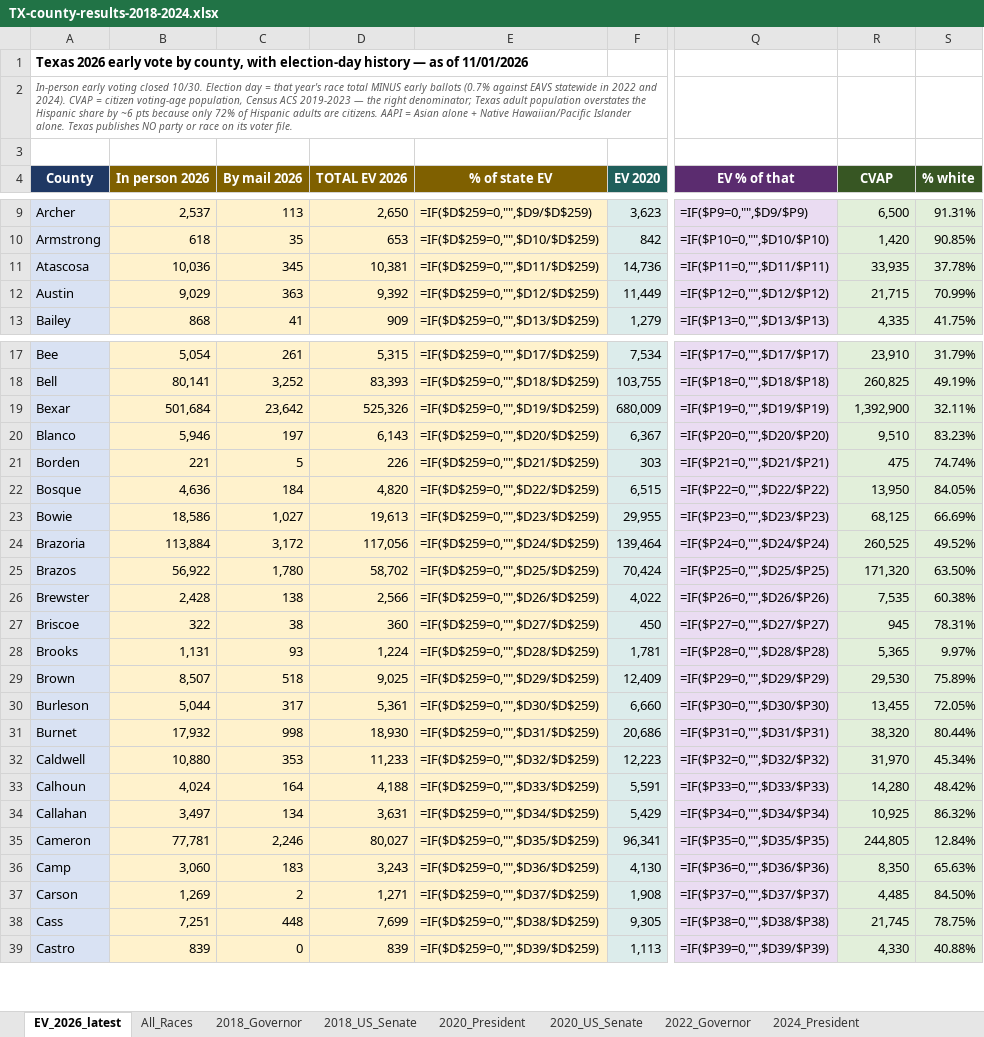
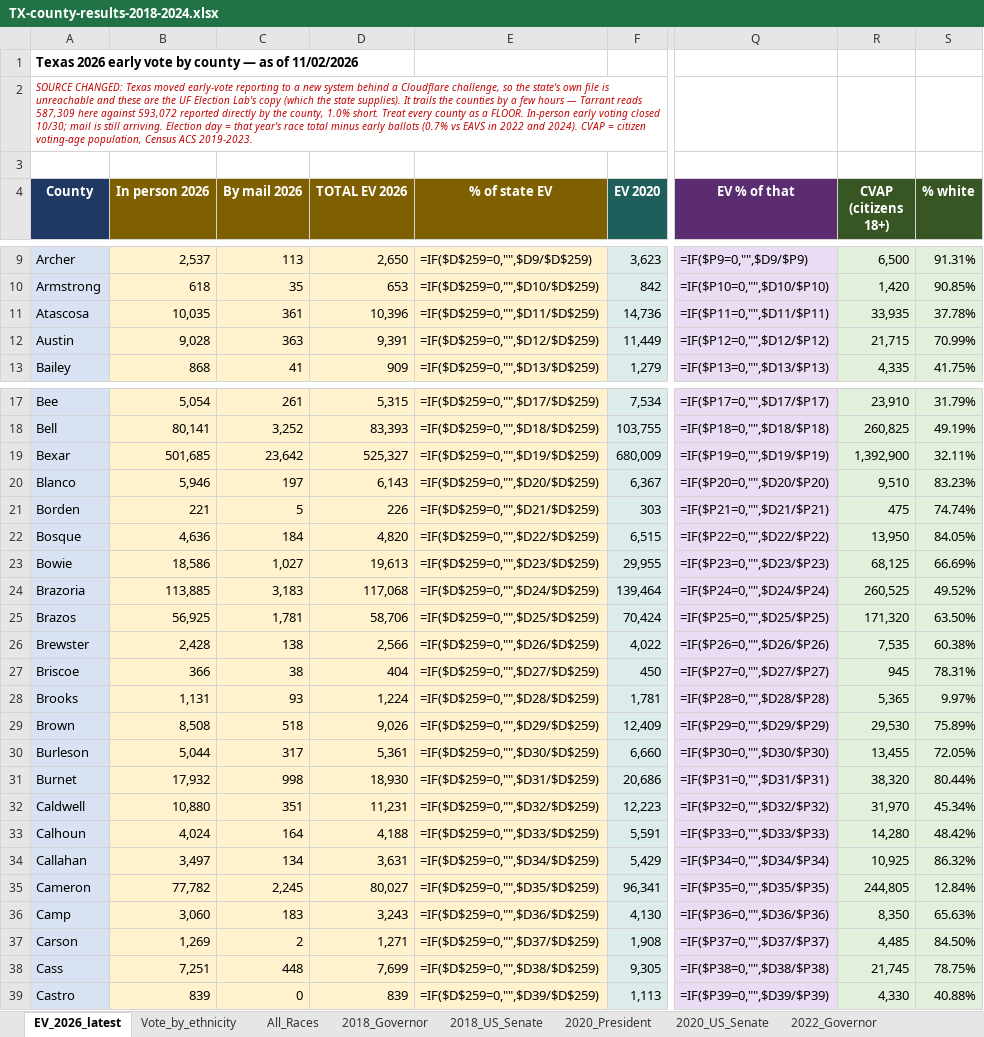
Before and after one commit to Lisamarino13/election-night, an Excel workbook: TX-county-results-2018-2024.xlsx, sheet EV_2026_latest, drawn as a sheet; only a part is shown, gaps mark what is left out; values as stored, in another font and other column widths than the file's, no borders; formulas without a stored value are shown as written; the diff covers the shown part only; the diff names each change by its address in the sheet, - before the commit and + after, or states it on an @@ line.

```diff
--- a/TX-county-results-2018-2024.xlsx (sheet EV_2026_latest)
+++ b/TX-county-results-2018-2024.xlsx (sheet EV_2026_latest)
+sheet tab: Vote_by_ethnicity
-A1 (County): …vote by county, with election-day history — as of 11/01/2026
+A1 (County): …vote by county — as of 11/02/2026
-A2 (County): In-person early voting closed 10/30. Election day = that year's race total MINUS early ballots (0.7% against EAVS statewide in 2022 and 2024). CVAP = citizen voting-age population, Census ACS 2019-2023 — the right denominator; Texas adult population overstates the Hispanic share by ~6 pts because only 72% of Hispanic adults are citizens. AAPI = Asian alone + Native Hawaiian/Pacific Islander alone. Texas publishes NO party or race on its voter file.
+A2 (County): SOURCE CHANGED: Texas moved early-vote reporting to a new system behind a Cloudflare challenge, so the state's own file is unreachable and these are the UF Election Lab's copy (which the state supplies). It trails the counties by a few hours — Tarrant reads 587,309 here against 593,072 reported directly by the county, 1.0% short. Treat every county as a FLOOR. In-person early voting closed 10/30; mail is still arriving. Election day = that year's race total minus early ballots (0.7% vs EAVS in 2022 and 2024). CVAP = citizen voting-age population, Census ACS 2019-2023.
-A2 text colour: #595959
+A2 text colour: #C00000
-R4: CVAP
+R4: CVAP (citizens 18+)
-B11 (In person 2026): 10,036
+B11 (In person 2026): 10,035
-C11 (By mail 2026): 345
+C11 (By mail 2026): 361
-D11 (TOTAL EV 2026): 10,381
+D11 (TOTAL EV 2026): 10,396
-B12 (In person 2026): 9,029
+B12 (In person 2026): 9,028
-D12 (TOTAL EV 2026): 9,392
+D12 (TOTAL EV 2026): 9,391
-B19 (In person 2026): 501,684
+B19 (In person 2026): 501,685
-D19 (TOTAL EV 2026): 525,326
+D19 (TOTAL EV 2026): 525,327
-B24 (In person 2026): 113,884
+B24 (In person 2026): 113,885
-C24 (By mail 2026): 3,172
+C24 (By mail 2026): 3,183
-D24 (TOTAL EV 2026): 117,056
+D24 (TOTAL EV 2026): 117,068
-B25 (In person 2026): 56,922
+B25 (In person 2026): 56,925
-C25 (By mail 2026): 1,780
+C25 (By mail 2026): 1,781
-D25 (TOTAL EV 2026): 58,702
+D25 (TOTAL EV 2026): 58,706
-B27 (In person 2026): 322
+B27 (In person 2026): 366
-D27 (TOTAL EV 2026): 360
+D27 (TOTAL EV 2026): 404
-B29 (In person 2026): 8,507
+B29 (In person 2026): 8,508
-D29 (TOTAL EV 2026): 9,025
+D29 (TOTAL EV 2026): 9,026
-C32 (By mail 2026): 353
+C32 (By mail 2026): 351
-D32 (TOTAL EV 2026): 11,233
+D32 (TOTAL EV 2026): 11,231
-B35 (In person 2026): 77,781
+B35 (In person 2026): 77,782
-C35 (By mail 2026): 2,246
+C35 (By mail 2026): 2,245
```
Also changed, not shown: 67 edited cells elsewhere in this sheet, 19 other files.
